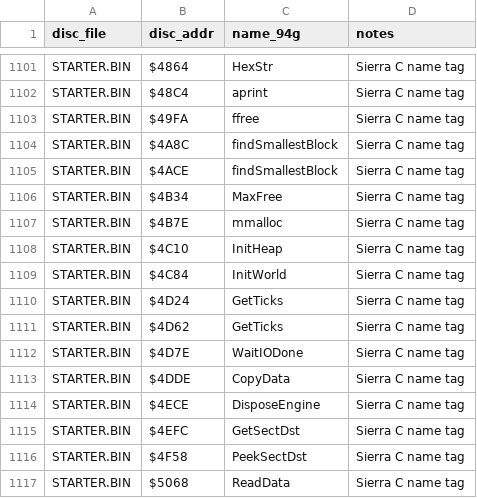
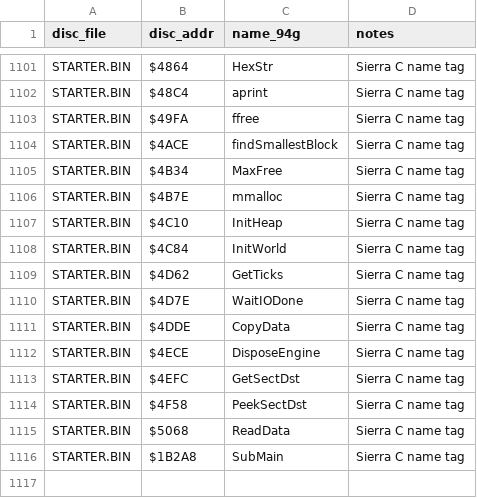
Before and after one commit to Mhopkinsinc/NHL94Genesis, a CSV file: docs/segacd-handoff/name_map.csv, drawn as a sheet; only a part is shown, gaps mark what is left out; removed rows and columns are numbered as before the commit, all else as after; the diff names each change by its address in the sheet, - before the commit and + after, or states it on an @@ line.

```diff
--- a/docs/segacd-handoff/name_map.csv
+++ b/docs/segacd-handoff/name_map.csv
-row 1104: STARTER.BIN | $4A8C | findSmallestBlock | Sierra C name tag
-row 1110: STARTER.BIN | $4D24 | GetTicks | Sierra C name tag
+row 1116: STARTER.BIN | $1B2A8 | SubMain | Sierra C name tag
```
Also changed, not shown: 25 other files.
